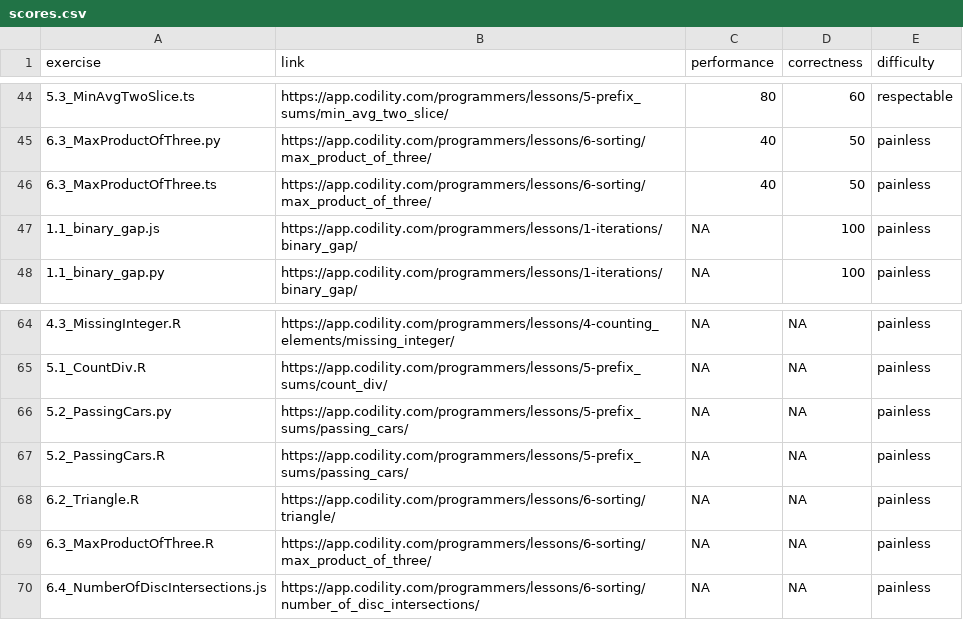
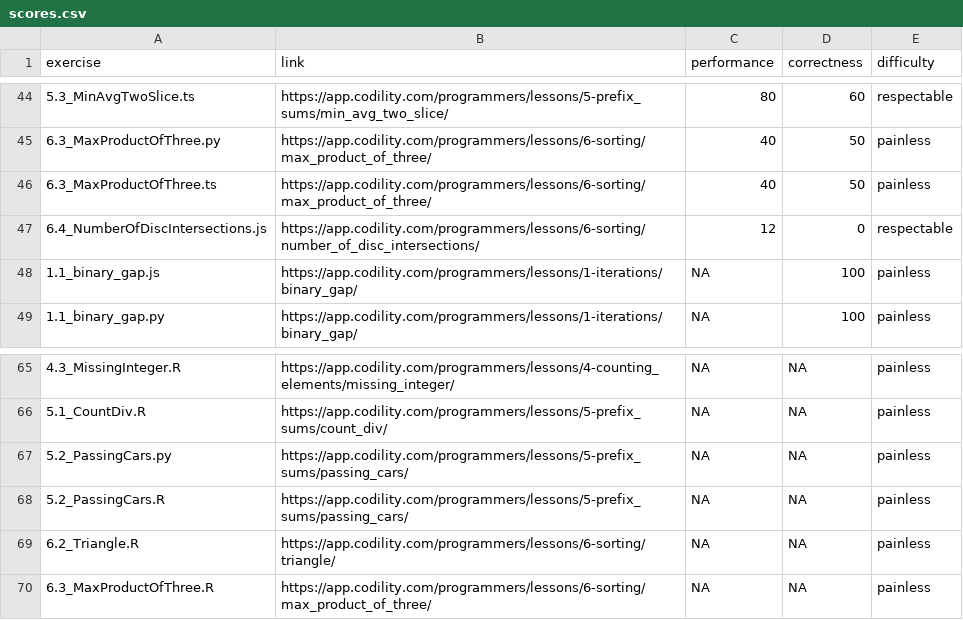
Before and after one commit to brantmerrell/codility, a CSV file: scores.csv, drawn as a sheet; only a part is shown, gaps mark what is left out.

```diff
--- a/scores.csv
+++ b/scores.csv
@@ -46,2 +46,3 @@
 "6.3_MaxProductOfThree.ts","https://app.codility.com/programmers/lessons/6-sorting/max_product_of_three/",40,50,"painless"
+"6.4_NumberOfDiscIntersections.js","https://app.codility.com/programmers/lessons/6-sorting/number_of_disc_intersections/",12,0,"respectable"
 "1.1_binary_gap.js","https://app.codility.com/programmers/lessons/1-iterations/binary_gap/",NA,100,"painless"
@@ -69,2 +70 @@
 "6.3_MaxProductOfThree.R","https://app.codility.com/programmers/lessons/6-sorting/max_product_of_three/",NA,NA,"painless"
-"6.4_NumberOfDiscIntersections.js","https://app.codility.com/programmers/lessons/6-sorting/number_of_disc_intersections/",NA,NA,"painless"
```
Also changed, not shown: scoreSummary.csv, 1 other file.
